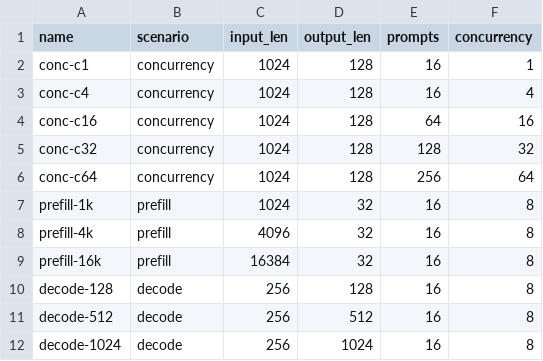
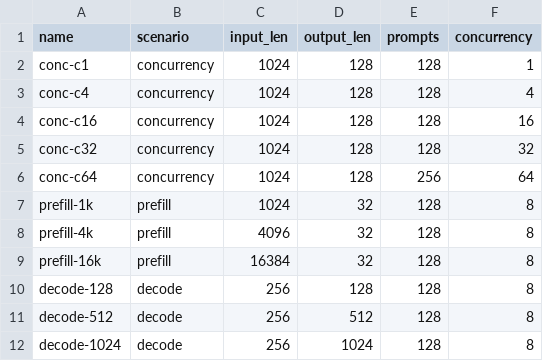
Before and after one commit to boeschf/alps-vllm-benchmarks, a TSV file: benchmarks/standard.tsv, drawn as a sheet.

```diff
--- a/benchmarks/standard.tsv
+++ b/benchmarks/standard.tsv
@@ -1,12 +1,12 @@
 name	scenario	input_len	output_len	prompts	concurrency
-conc-c1	concurrency	1024	128	16	1
-conc-c4	concurrency	1024	128	16	4
-conc-c16	concurrency	1024	128	64	16
+conc-c1	concurrency	1024	128	128	1
+conc-c4	concurrency	1024	128	128	4
+conc-c16	concurrency	1024	128	128	16
 conc-c32	concurrency	1024	128	128	32
 conc-c64	concurrency	1024	128	256	64
-prefill-1k	prefill	1024	32	16	8
-prefill-4k	prefill	4096	32	16	8
-prefill-16k	prefill	16384	32	16	8
-decode-128	decode	256	128	16	8
-decode-512	decode	256	512	16	8
-decode-1024	decode	256	1024	16	8
+prefill-1k	prefill	1024	32	128	8
+prefill-4k	prefill	4096	32	128	8
+prefill-16k	prefill	16384	32	128	8
+decode-128	decode	256	128	128	8
+decode-512	decode	256	512	128	8
+decode-1024	decode	256	1024	128	8
```
Also changed, not shown: 4 other files.
